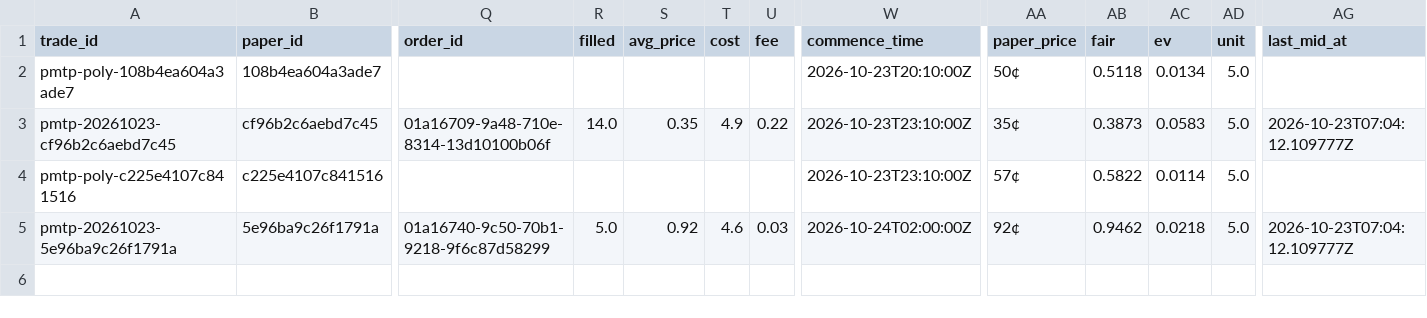
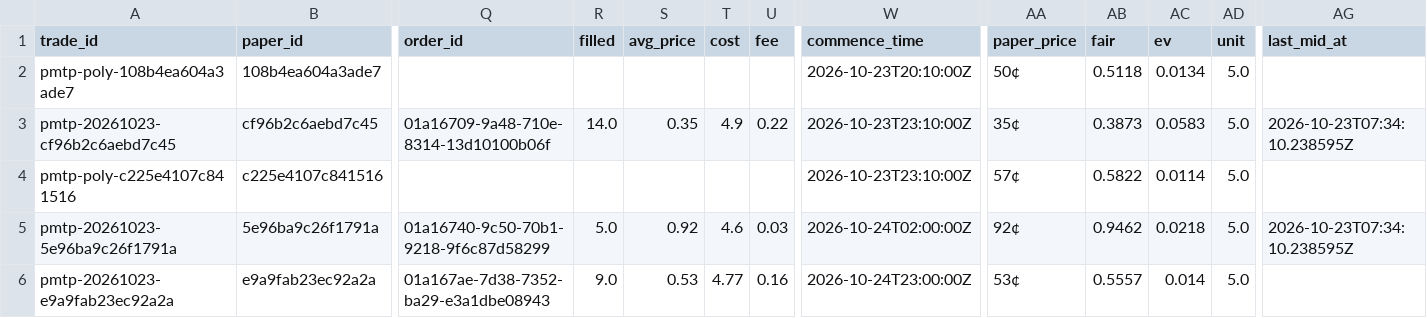
Before and after one commit to colebeasley10-glitch/pm-edge, a CSV file: live_plays/data/bets.csv, drawn as a sheet; only a part is shown, gaps mark what is left out; rows hold the shown columns only; the diff names each change by its address in the sheet, - before the commit and + after, or states it on an @@ line.

Commit message:
Live Today's Plays round [skip ci]

```diff
--- a/live_plays/data/bets.csv
+++ b/live_plays/data/bets.csv
-AG3 (last_mid_at): 2026-10-23T07:04:12.109777Z
+AG3 (last_mid_at): 2026-10-23T07:34:10.238595Z
-AG5 (last_mid_at): 2026-10-23T07:04:12.109777Z
+AG5 (last_mid_at): 2026-10-23T07:34:10.238595Z
+row 6: pmtp-20261023-e9a9fab23ec92a2a | e9a9fab23ec92a2a | 01a167ae-7d38-7352-ba29-e3a1dbe08943 | 9.0 | 0.53 | 4.77 | 0.16 | 2026-10-24T23:00:00Z | 53¢ | 0.5557 | 0.014 | 5.0
```
Also changed, not shown: 1 other file.
